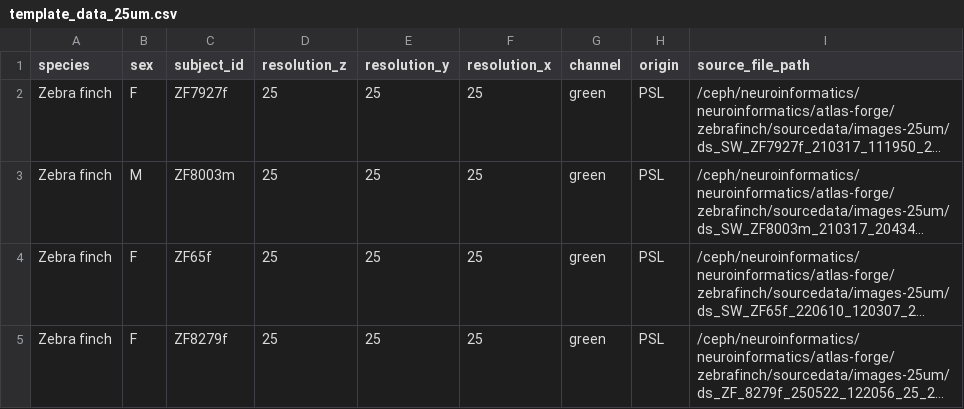
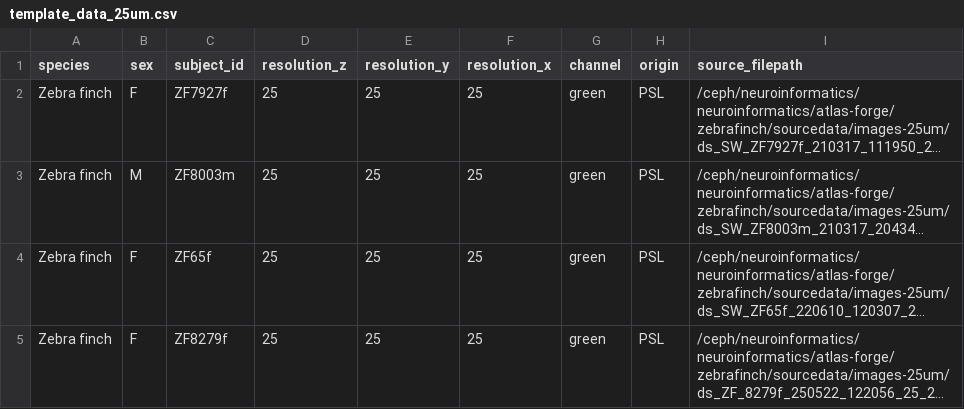
Before and after one commit to brainglobe/atlas-forge, a CSV file: zebrafinch/template_data_25um.csv, drawn as a sheet; only a part is shown; long unchanged cells end in …; the diff names each change by its address in the sheet, - before the commit and + after, or states it on an @@ line.

```diff
--- a/zebrafinch/template_data_25um.csv
+++ b/zebrafinch/template_data_25um.csv
-I1: source_file_path
+I1: source_filepath
```
Also changed, not shown: zebrafinch/template_data_50um.csv, 2 other files.
